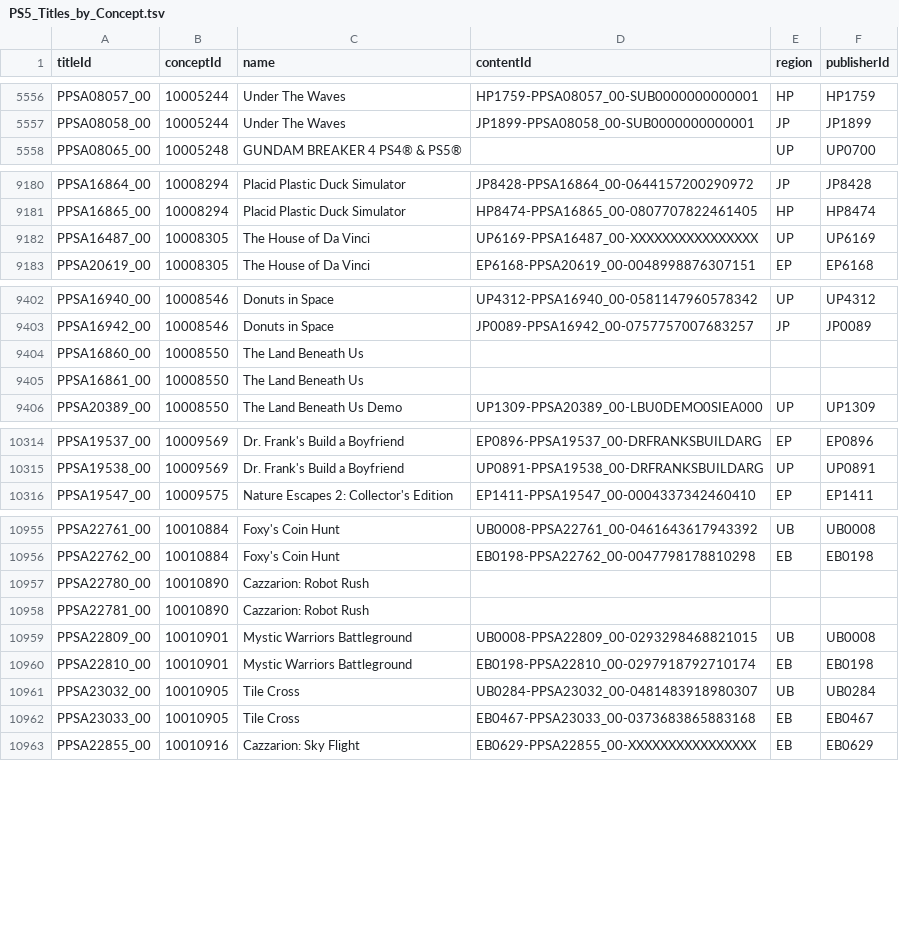
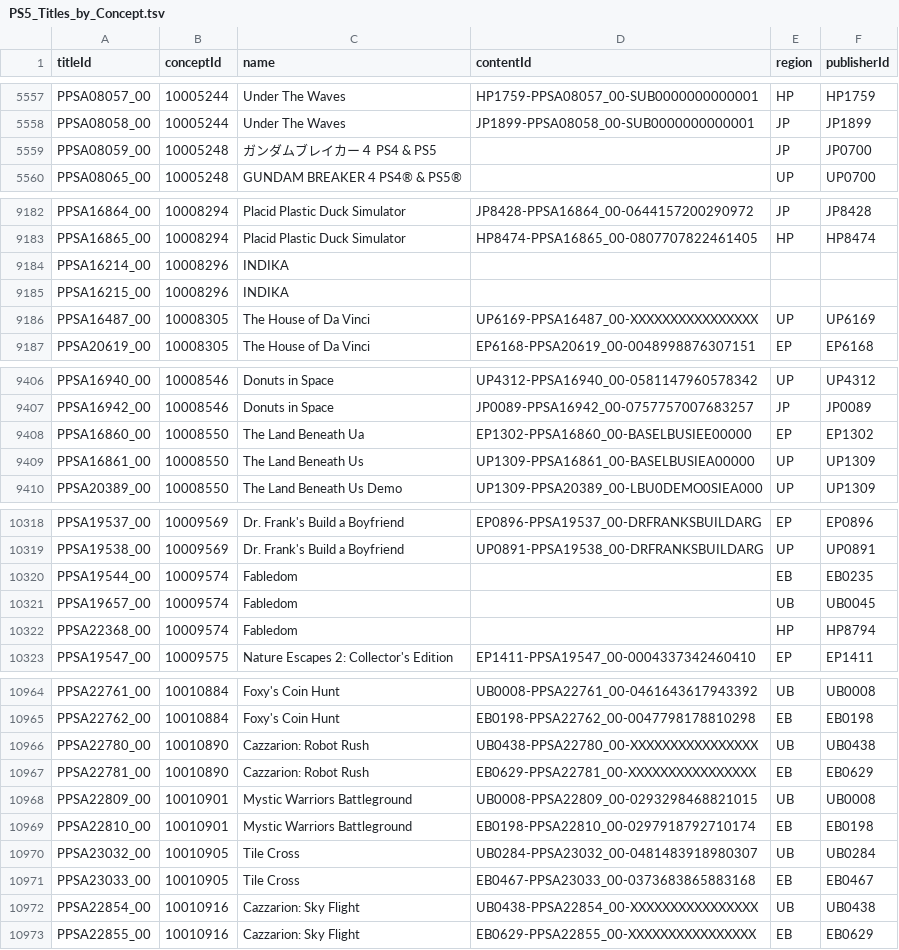
Before and after one commit to andshrew/PlayStation-Titles, a TSV file: PS5_Titles_by_Concept.tsv, drawn as a sheet; only a part is shown, gaps mark what is left out; the diff covers the shown part only.

```diff
--- a/PS5_Titles_by_Concept.tsv
+++ b/PS5_Titles_by_Concept.tsv
@@ -5557,2 +5558,3 @@ PPSA08057_00	10005244	Under The Waves	HP1759-PPSA08057_00-SUB0000000000001	HP	HP
 PPSA08058_00	10005244	Under The Waves	JP1899-PPSA08058_00-SUB0000000000001	JP	JP1899
+PPSA08059_00	10005248	ガンダムブレイカー４ PS4 & PS5		JP	JP0700
 PPSA08065_00	10005248	GUNDAM BREAKER 4 PS4® & PS5®		UP	UP0700
@@ -9181,2 +9183,4 @@ PPSA16864_00	10008294	Placid Plastic Duck Simulator	JP8428-PPSA16864_00-06441572
 PPSA16865_00	10008294	Placid Plastic Duck Simulator	HP8474-PPSA16865_00-0807707822461405	HP	HP8474
+PPSA16214_00	10008296	INDIKA			
+PPSA16215_00	10008296	INDIKA			
 PPSA16487_00	10008305	The House of Da Vinci	UP6169-PPSA16487_00-XXXXXXXXXXXXXXXX	UP	UP6169
@@ -9403,4 +9407,4 @@ PPSA16940_00	10008546	Donuts in Space	UP4312-PPSA16940_00-0581147960578342	UP	UP
 PPSA16942_00	10008546	Donuts in Space	JP0089-PPSA16942_00-0757757007683257	JP	JP0089
-PPSA16860_00	10008550	The Land Beneath Us			
-PPSA16861_00	10008550	The Land Beneath Us			
+PPSA16860_00	10008550	The Land Beneath Ua	EP1302-PPSA16860_00-BASELBUSIEE00000	EP	EP1302
+PPSA16861_00	10008550	The Land Beneath Us	UP1309-PPSA16861_00-BASELBUSIEA00000	UP	UP1309
 PPSA20389_00	10008550	The Land Beneath Us Demo	UP1309-PPSA20389_00-LBU0DEMO0SIEA000	UP	UP1309
@@ -10315,2 +10319,5 @@ PPSA19537_00	10009569	Dr. Frank's Build a Boyfriend	EP0896-PPSA19537_00-DRFRANKS
 PPSA19538_00	10009569	Dr. Frank's Build a Boyfriend	UP0891-PPSA19538_00-DRFRANKSBUILDARG	UP	UP0891
+PPSA19544_00	10009574	Fabledom		EB	EB0235
+PPSA19657_00	10009574	Fabledom		UB	UB0045
+PPSA22368_00	10009574	Fabledom		HP	HP8794
 PPSA19547_00	10009575	Nature Escapes 2: Collector's Edition	EP1411-PPSA19547_00-0004337342460410	EP	EP1411
@@ -10956,4 +10965,4 @@ PPSA22761_00	10010884	Foxy's Coin Hunt	UB0008-PPSA22761_00-0461643617943392	UB	U
 PPSA22762_00	10010884	Foxy's Coin Hunt	EB0198-PPSA22762_00-0047798178810298	EB	EB0198
-PPSA22780_00	10010890	Cazzarion: Robot Rush			
-PPSA22781_00	10010890	Cazzarion: Robot Rush			
+PPSA22780_00	10010890	Cazzarion: Robot Rush	UB0438-PPSA22780_00-XXXXXXXXXXXXXXXX	UB	UB0438
+PPSA22781_00	10010890	Cazzarion: Robot Rush	EB0629-PPSA22781_00-XXXXXXXXXXXXXXXX	EB	EB0629
 PPSA22809_00	10010901	Mystic Warriors Battleground	UB0008-PPSA22809_00-0293298468821015	UB	UB0008
@@ -10962,2 +10971,3 @@ PPSA23032_00	10010905	Tile Cross	UB0284-PPSA23032_00-0481483918980307	UB	UB0284
 PPSA23033_00	10010905	Tile Cross	EB0467-PPSA23033_00-0373683865883168	EB	EB0467
+PPSA22854_00	10010916	Cazzarion: Sky Flight	UB0438-PPSA22854_00-XXXXXXXXXXXXXXXX	UB	UB0438
 PPSA22855_00	10010916	Cazzarion: Sky Flight	EB0629-PPSA22855_00-XXXXXXXXXXXXXXXX	EB	EB0629
```
Also changed, not shown: 3 added rows and 8 edited cells elsewhere in this file, PS5_Titles.tsv, PS5_Titles_by_Name.tsv, 32 other files.
